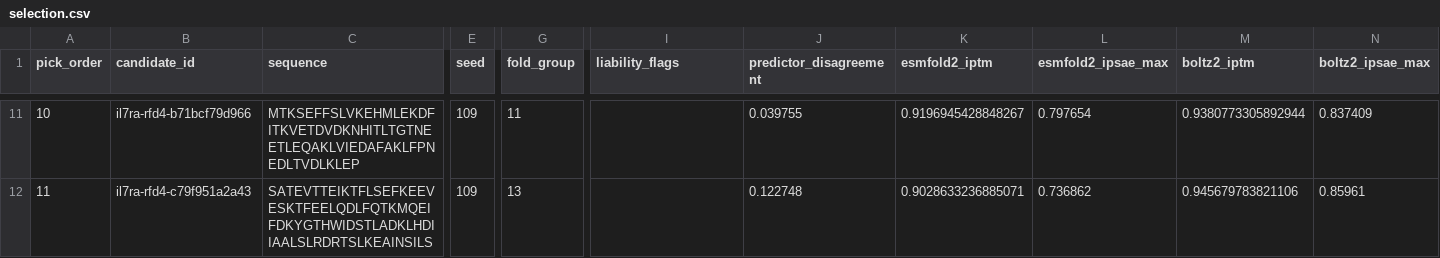
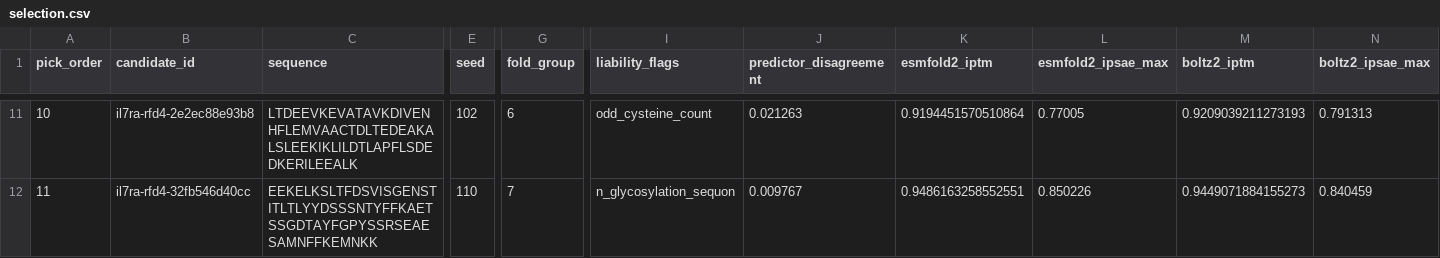
Before and after one commit to eswarvajja123/helixbridge, a CSV file: docs/eswar/results/selection-final/selection.csv, drawn as a sheet; only a part is shown, gaps mark what is left out; the diff covers the shown part only; the diff names each change by its address in the sheet, - before the commit and + after, or states it on an @@ line.

```diff
--- a/docs/eswar/results/selection-final/selection.csv
+++ b/docs/eswar/results/selection-final/selection.csv
-B11 (candidate_id): il7ra-rfd4-b71bcf79d966
+B11 (candidate_id): il7ra-rfd4-2e2ec88e93b8
-C11 (sequence): MTKSEFFSLVKEHMLEKDFITKVETDVDKNHITLTGTNEETLEQAKLVIEDAFAKLFPNEDLTVDLKLEP
+C11 (sequence): LTDEEVKEVATAVKDIVENHFLEMVAACTDLTEDEAKALSLEEKIKLILDTLAPFLSDEDKERILEEALK
-E11 (seed): 109
+E11 (seed): 102
-G11 (fold_group): 11
+G11 (fold_group): 6
-I11 (liability_flags): (empty)
+I11 (liability_flags): odd_cysteine_count
-J11 (predictor_disagreement): 0.039755
+J11 (predictor_disagreement): 0.021263
-K11 (esmfold2_iptm): 0.9196945428848267
+K11 (esmfold2_iptm): 0.9194451570510864
-L11 (esmfold2_ipsae_max): 0.797654
+L11 (esmfold2_ipsae_max): 0.77005
-M11 (boltz2_iptm): 0.9380773305892944
+M11 (boltz2_iptm): 0.9209039211273193
-N11 (boltz2_ipsae_max): 0.837409
+N11 (boltz2_ipsae_max): 0.791313
-B12 (candidate_id): il7ra-rfd4-c79f951a2a43
+B12 (candidate_id): il7ra-rfd4-32fb546d40cc
-C12 (sequence): SATEVTTEIKTFLSEFKEEVESKTFEELQDLFQTKMQEIFDKYGTHWIDSTLADKLHDIIAALSLRDRTSLKEAINSILS
+C12 (sequence): EEKELKSLTFDSVISGENSTITLTLYYDSSSNTYFFKAETSSGDTAYFGPYSSRSEAESAMNFFKEMNKK
-E12 (seed): 109
+E12 (seed): 110
-G12 (fold_group): 13
+G12 (fold_group): 7
-I12 (liability_flags): (empty)
+I12 (liability_flags): n_glycosylation_sequon
-J12 (predictor_disagreement): 0.122748
+J12 (predictor_disagreement): 0.009767
-K12 (esmfold2_iptm): 0.9028633236885071
+K12 (esmfold2_iptm): 0.9486163258552551
-L12 (esmfold2_ipsae_max): 0.736862
+L12 (esmfold2_ipsae_max): 0.850226
-M12 (boltz2_iptm): 0.945679783821106
+M12 (boltz2_iptm): 0.9449071884155273
-N12 (boltz2_ipsae_max): 0.85961
+N12 (boltz2_ipsae_max): 0.840459
```
Also changed, not shown: 180 edited cells elsewhere in this file, 52 other files.
